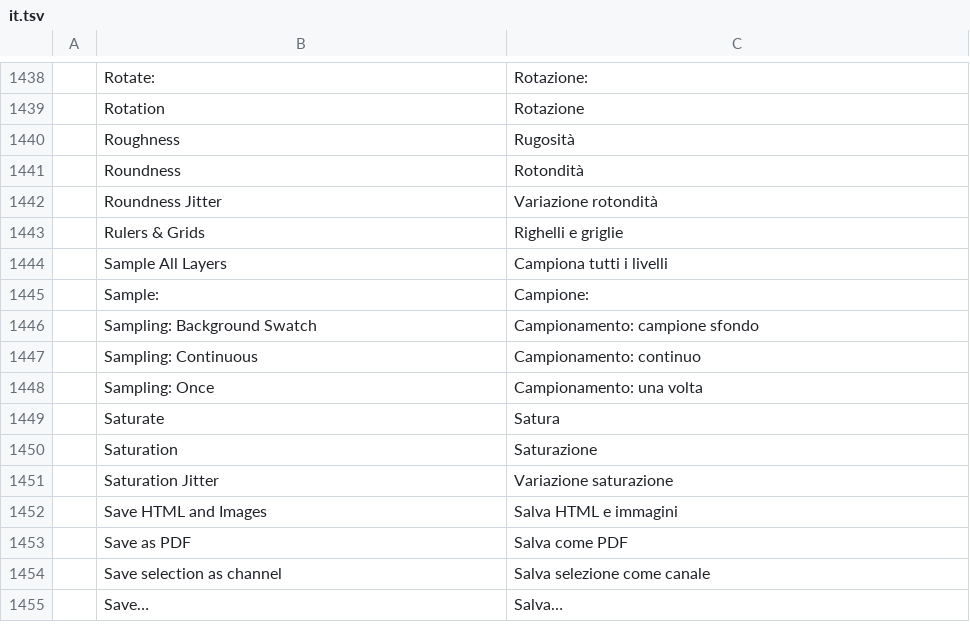
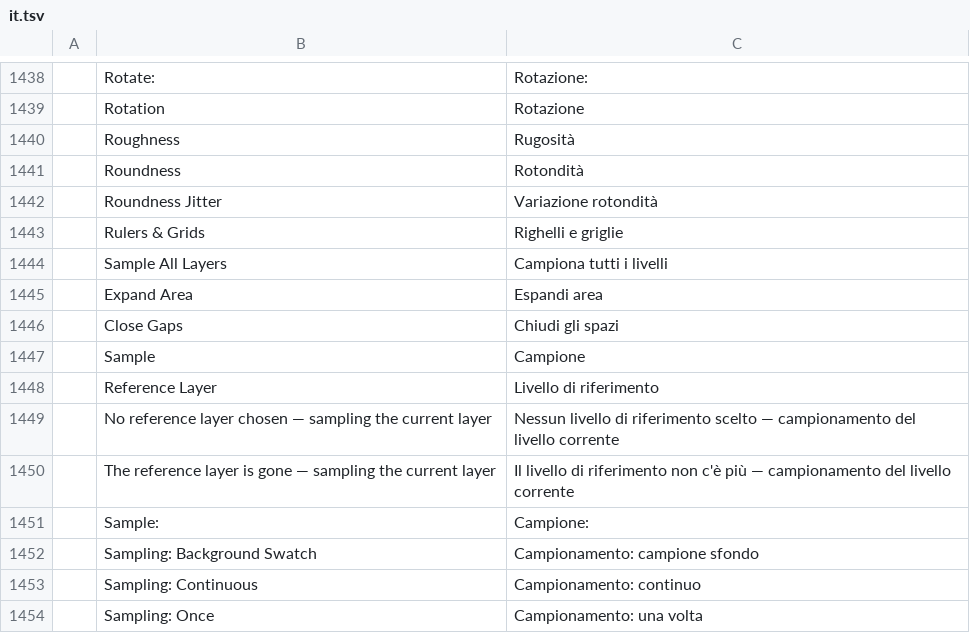
Before and after one commit to Ha1kuFox/photocraft, a TSV file: crates/ui-egui/src/i18n/it.tsv, drawn as a sheet; only a part is shown, gaps mark what is left out; the shorter side is filled out with more unchanged rows.

```diff
--- a/crates/ui-egui/src/i18n/it.tsv
+++ b/crates/ui-egui/src/i18n/it.tsv
@@ -1444,2 +1444,8 @@
 	Sample All Layers	Campiona tutti i livelli
+	Expand Area	Espandi area
+	Close Gaps	Chiudi gli spazi
+	Sample	Campione
+	Reference Layer	Livello di riferimento
+	No reference layer chosen — sampling the current layer	Nessun livello di riferimento scelto — campionamento del livello corrente
+	The reference layer is gone — sampling the current layer	Il livello di riferimento non c'è più — campionamento del livello corrente
 	Sample:	Campione:
```
Also changed, not shown: crates/ui-egui/src/i18n/el.tsv, crates/ui-egui/src/i18n/hu.tsv, 31 other files.
